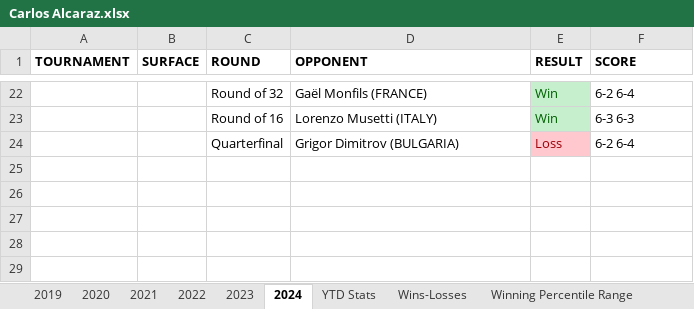
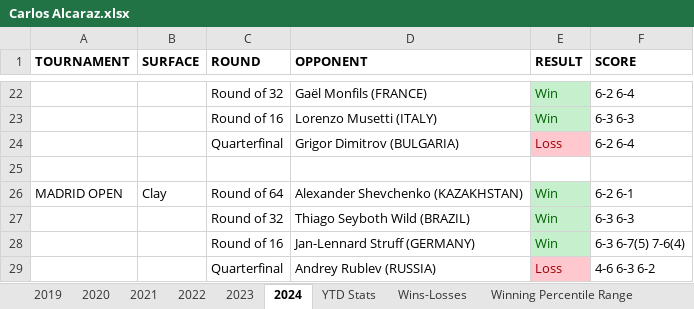
Before and after one commit to soumyavajjhala/soumyavajjhala.github.io, an Excel workbook: Tennis/ATP Tour/Carlos Alcaraz.xlsx, sheet 2024, drawn as a sheet; only a part is shown, gaps mark what is left out; values as stored, in another font and other column widths than the file's, no borders; the diff names each change by its address in the sheet, - before the commit and + after, or states it on an @@ line.

```diff
--- a/Tennis/ATP Tour/Carlos Alcaraz.xlsx (sheet 2024)
+++ b/Tennis/ATP Tour/Carlos Alcaraz.xlsx (sheet 2024)
+row 25: (empty)
+row 26: MADRID OPEN | Clay | Round of 64 | Alexander Shevchenko (KAZAKHSTAN) | Win | 6-2 6-1
+row 27:  |  | Round of 32 | Thiago Seyboth Wild (BRAZIL) | Win | 6-3 6-3
+row 28:  |  | Round of 16 | Jan-Lennard Struff (GERMANY) | Win | 6-3 6-7(5) 7-6(4)
+row 29:  |  | Quarterfinal | Andrey Rublev (RUSSIA) | Loss | 4-6 6-3 6-2
```
Also changed, not shown: sheet YTD Stats, charts or pictures, Tennis/ATP Tour/Andy Murray.xlsx, Tennis/ATP Tour/Daniil Medvedev.xlsx, 6 other files.
